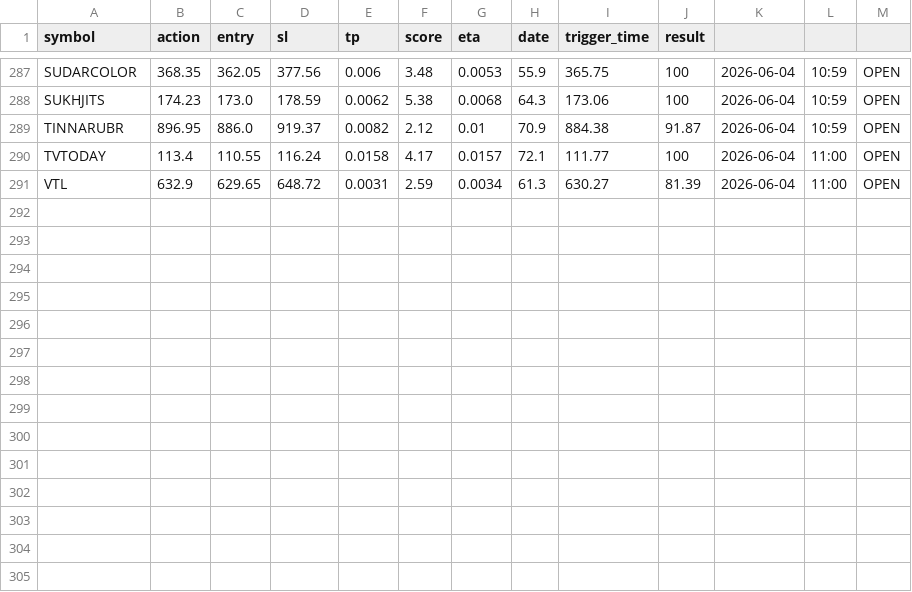
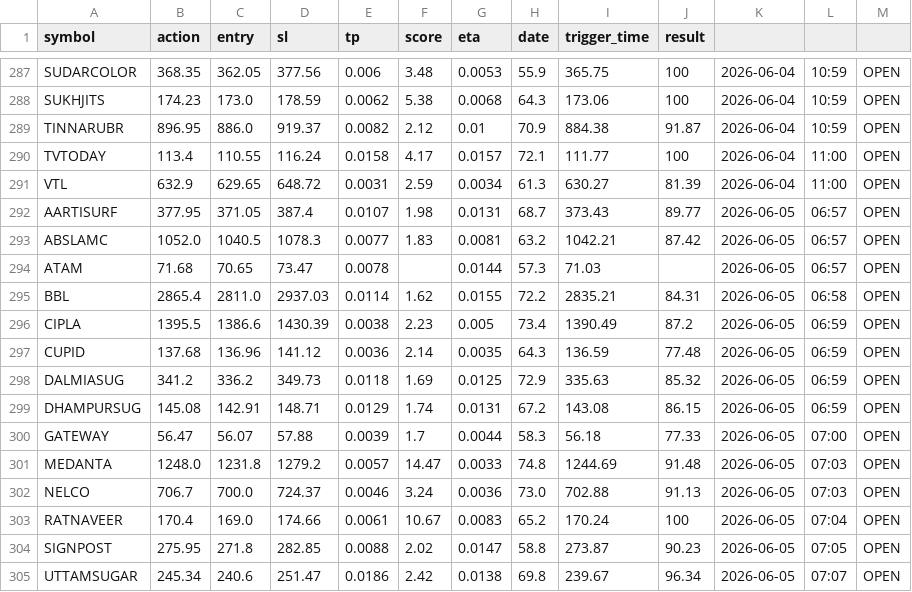
Before and after one commit to manjunathashtagi/Trading-Radar, a CSV file: data/signals.csv, drawn as a sheet; only a part is shown, gaps mark what is left out.

```diff
--- a/data/signals.csv
+++ b/data/signals.csv
@@ -291 +291,15 @@ TVTODAY,113.4,110.55,116.24,0.0158,4.17,0.0157,72.1,111.77,100,2026-06-04,11:00,
 VTL,632.9,629.65,648.72,0.0031,2.59,0.0034,61.3,630.27,81.39,2026-06-04,11:00,OPEN
+AARTISURF,377.95,371.05,387.4,0.0107,1.98,0.0131,68.7,373.43,89.77,2026-06-05,06:57,OPEN
+ABSLAMC,1052.0,1040.5,1078.3,0.0077,1.83,0.0081,63.2,1042.21,87.42,2026-06-05,06:57,OPEN
+ATAM,71.68,70.65,73.47,0.0078,,0.0144,57.3,71.03,,2026-06-05,06:57,OPEN
+BBL,2865.4,2811.0,2937.03,0.0114,1.62,0.0155,72.2,2835.21,84.31,2026-06-05,06:58,OPEN
+CIPLA,1395.5,1386.6,1430.39,0.0038,2.23,0.005,73.4,1390.49,87.2,2026-06-05,06:59,OPEN
+CUPID,137.68,136.96,141.12,0.0036,2.14,0.0035,64.3,136.59,77.48,2026-06-05,06:59,OPEN
+DALMIASUG,341.2,336.2,349.73,0.0118,1.69,0.0125,72.9,335.63,85.32,2026-06-05,06:59,OPEN
+DHAMPURSUG,145.08,142.91,148.71,0.0129,1.74,0.0131,67.2,143.08,86.15,2026-06-05,06:59,OPEN
+GATEWAY,56.47,56.07,57.88,0.0039,1.7,0.0044,58.3,56.18,77.33,2026-06-05,07:00,OPEN
+MEDANTA,1248.0,1231.8,1279.2,0.0057,14.47,0.0033,74.8,1244.69,91.48,2026-06-05,07:03,OPEN
+NELCO,706.7,700.0,724.37,0.0046,3.24,0.0036,73.0,702.88,91.13,2026-06-05,07:03,OPEN
+RATNAVEER,170.4,169.0,174.66,0.0061,10.67,0.0083,65.2,170.24,100,2026-06-05,07:04,OPEN
+SIGNPOST,275.95,271.8,282.85,0.0088,2.02,0.0147,58.8,273.87,90.23,2026-06-05,07:05,OPEN
+UTTAMSUGAR,245.34,240.6,251.47,0.0186,2.42,0.0138,69.8,239.67,96.34,2026-06-05,07:07,OPEN
```
Also changed, not shown: data/alerted_today.csv.
